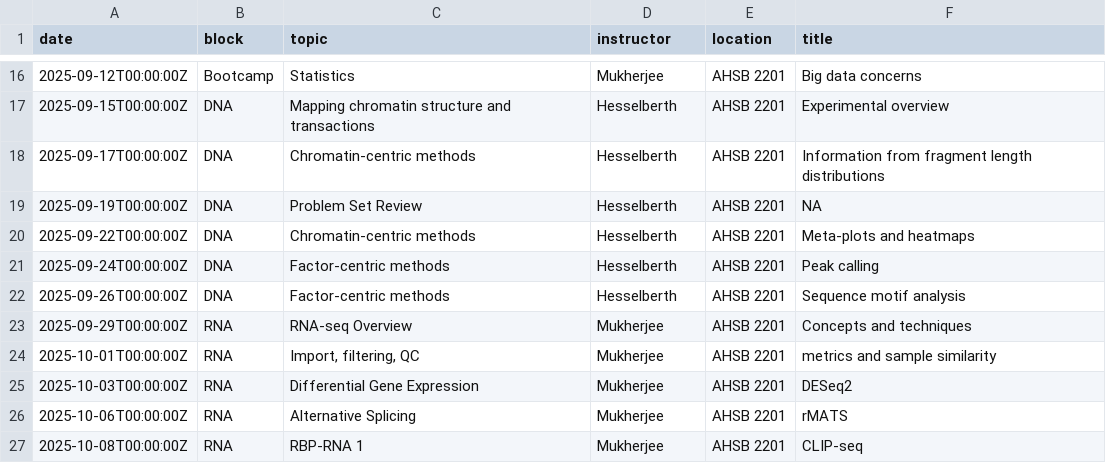
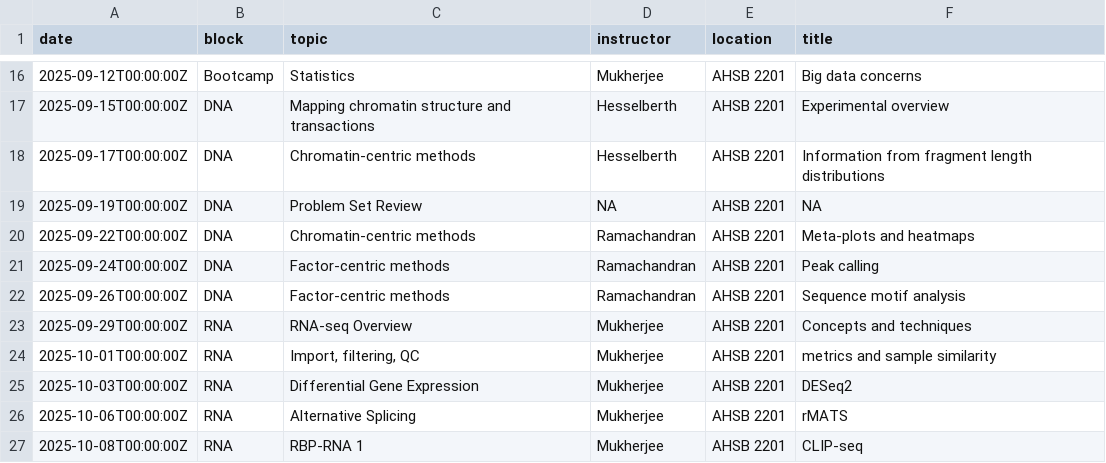
Before and after one commit to rnabioco/molb-7950, a TSV file: data/syllabus.tsv, drawn as a sheet; only a part is shown, gaps mark what is left out.

Commit message:
Update syllabus

```diff
--- a/data/syllabus.tsv
+++ b/data/syllabus.tsv
@@ -18,6 +18,6 @@ date	block	topic	instructor	location	title
 2025-09-17T00:00:00Z	DNA	Chromatin-centric methods	Hesselberth	AHSB 2201	Information from fragment length distributions
-2025-09-19T00:00:00Z	DNA	Problem Set Review	Hesselberth	AHSB 2201	NA
-2025-09-22T00:00:00Z	DNA	Chromatin-centric methods	Hesselberth	AHSB 2201	Meta-plots and heatmaps
-2025-09-24T00:00:00Z	DNA	Factor-centric methods	Hesselberth	AHSB 2201	Peak calling
-2025-09-26T00:00:00Z	DNA	Factor-centric methods	Hesselberth	AHSB 2201	Sequence motif analysis
+2025-09-19T00:00:00Z	DNA	Problem Set Review	NA	AHSB 2201	NA
+2025-09-22T00:00:00Z	DNA	Chromatin-centric methods	Ramachandran	AHSB 2201	Meta-plots and heatmaps
+2025-09-24T00:00:00Z	DNA	Factor-centric methods	Ramachandran	AHSB 2201	Peak calling
+2025-09-26T00:00:00Z	DNA	Factor-centric methods	Ramachandran	AHSB 2201	Sequence motif analysis
 2025-09-29T00:00:00Z	RNA	RNA-seq Overview	Mukherjee	AHSB 2201	Concepts and techniques
```
Also changed, not shown: 1 other file.
